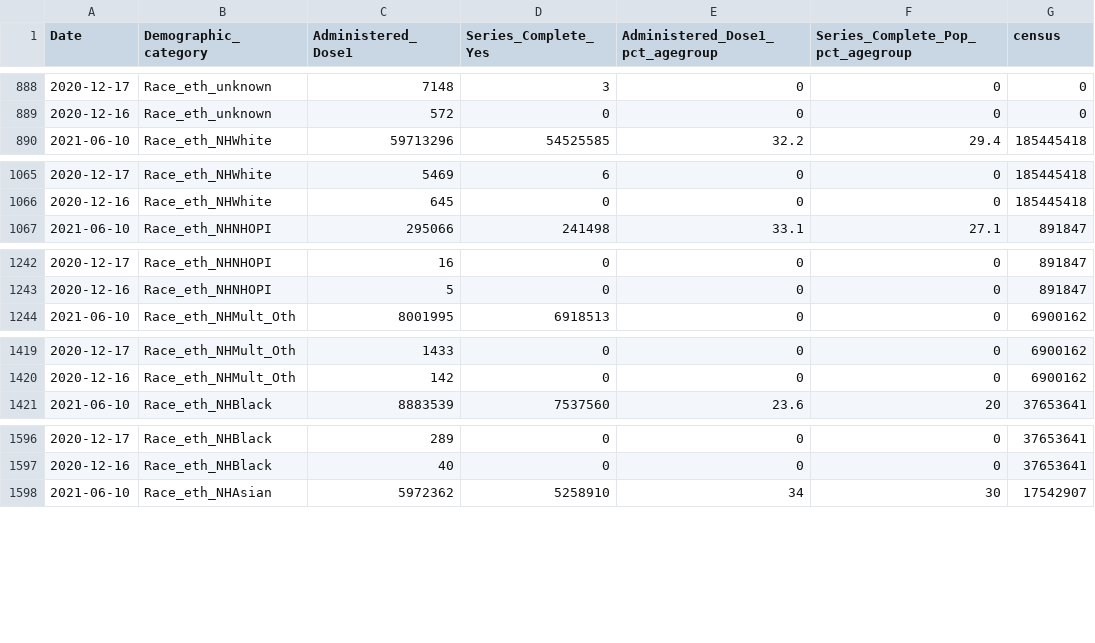
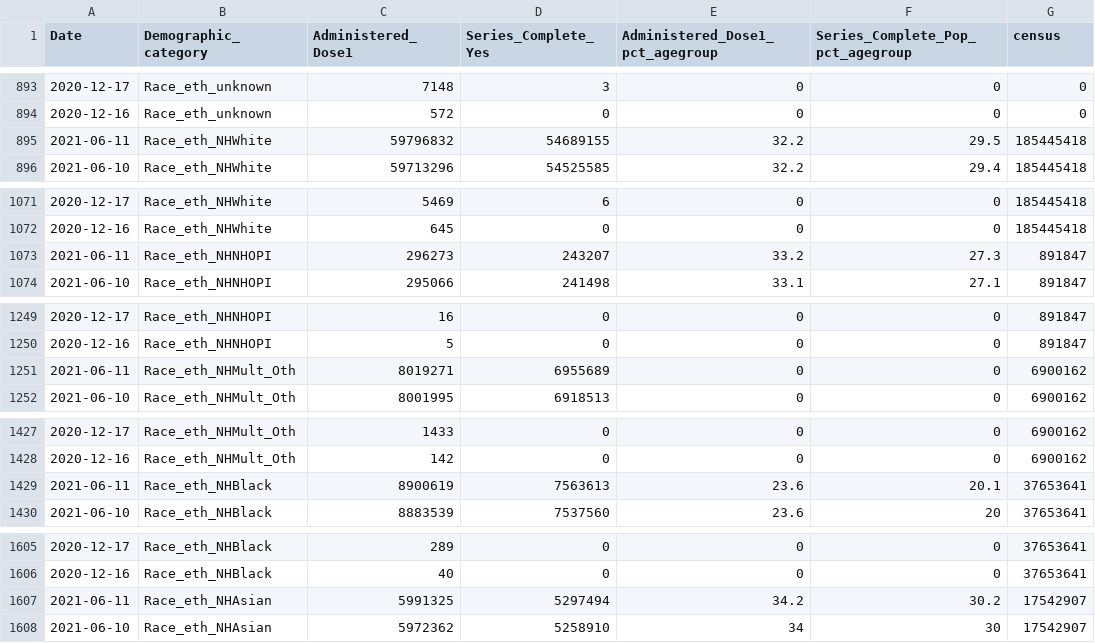
Before and after one commit to bhrenton/cdc-vaccination-data, a CSV file: vaccination_demographic_trends.csv, drawn as a sheet; only a part is shown, gaps mark what is left out; the diff covers the shown part only; the diff names each change by its address in the sheet, - before the commit and + after, or states it on an @@ line.

```diff
--- a/vaccination_demographic_trends.csv
+++ b/vaccination_demographic_trends.csv
+row 895: 2021-06-11 | Race_eth_NHWhite | 59796832 | 54689155 | 32.2 | 29.5 | 185445418
+row 1073: 2021-06-11 | Race_eth_NHNHOPI | 296273 | 243207 | 33.2 | 27.3 | 891847
+row 1251: 2021-06-11 | Race_eth_NHMult_Oth | 8019271 | 6955689 | 0 | 0 | 6900162
+row 1429: 2021-06-11 | Race_eth_NHBlack | 8900619 | 7563613 | 23.6 | 20.1 | 37653641
+row 1607: 2021-06-11 | Race_eth_NHAsian | 5991325 | 5297494 | 34.2 | 30.2 | 17542907
```
Also changed, not shown: 19 added rows elsewhere in this file, vaccination_county.csv, vaccination_data.csv, 2 other files.
